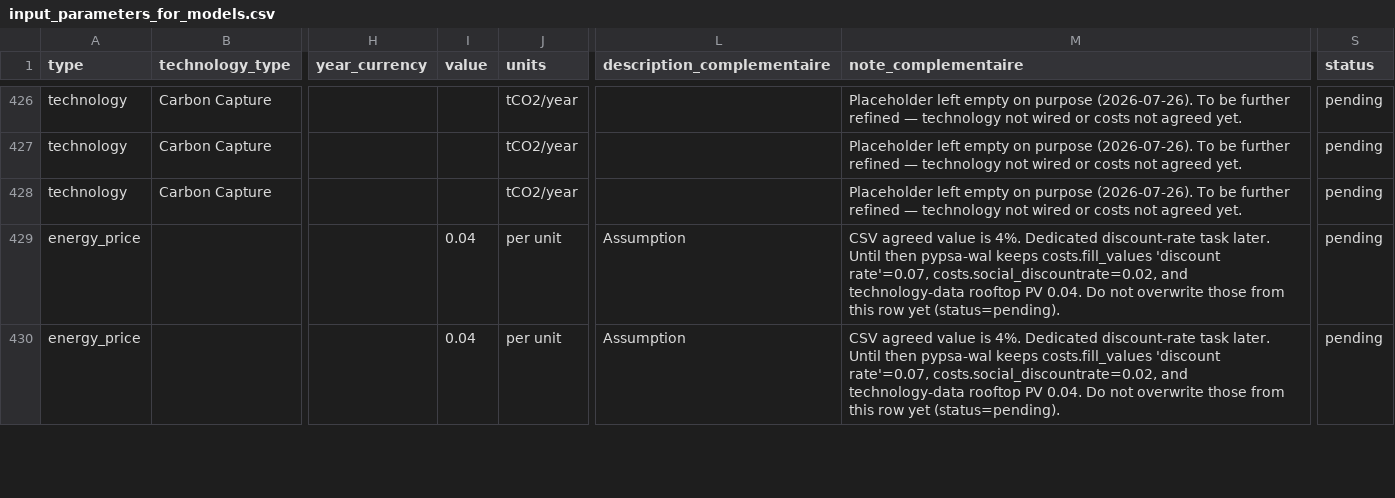
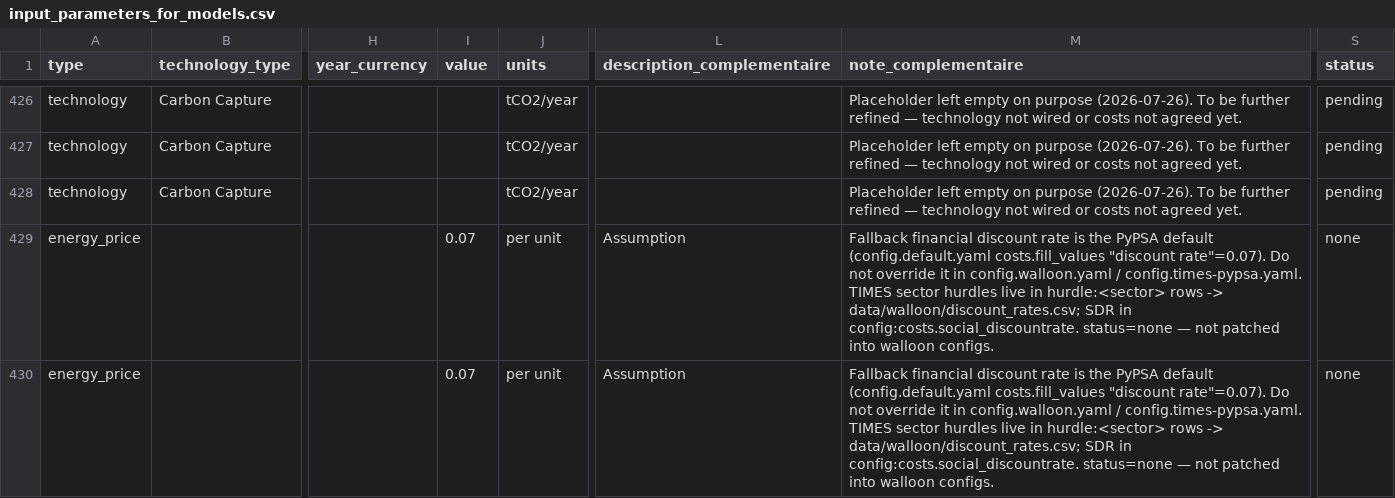
Before and after one commit to IntSusEnergySystems/pypsa-wal, a CSV file: config/input_parameters_for_models.csv, drawn as a sheet; only a part is shown, gaps mark what is left out; the diff covers the shown part only; the diff names each change by its address in the sheet, - before the commit and + after, or states it on an @@ line.

Commit message:
Implement differentiated hurdle/discount rates

```diff
--- a/config/input_parameters_for_models.csv
+++ b/config/input_parameters_for_models.csv
-I429:I430 (value): 0.04
+I429:I430 (value): 0.07
-M429:M430 (note_complementaire): CSV agreed value is 4%. Dedicated discount-rate task later. Until then pypsa-wal keeps costs.fill_values 'discount rate'=0.07, costs.social_discountrate=0.02, and technology-data rooftop PV 0.04. Do not overwrite those from this row yet (status=pending).
+M429:M430 (note_complementaire): Fallback financial discount rate is the PyPSA default (config.default.yaml costs.fill_values "discount rate"=0.07). Do not override it in config.walloon.yaml / config.times-pypsa.yaml. TIMES sector hurdles live in hurdle:<sector> rows -> data/walloon/discount_rates.csv; SDR in config:costs.social_discountrate. status=none — not patched into walloon configs.
-S429:S430 (status): pending
+S429:S430 (status): none
```
Also changed, not shown: 5 added rows and 3 edited cells elsewhere in this file, 17 other files.
